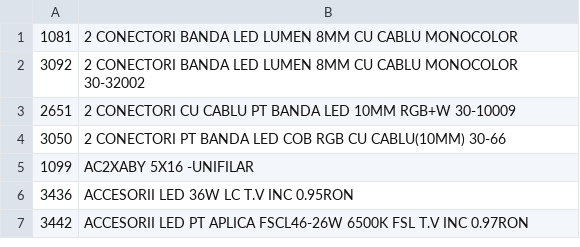
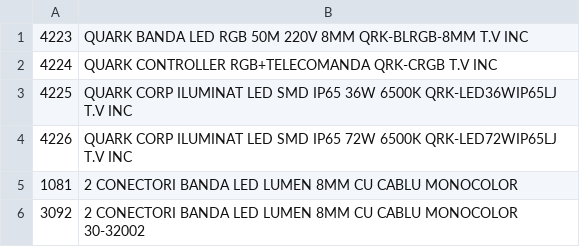
Before and after one commit to Rert90/site-casa-marcat, a CSV file: date.csv, drawn as a sheet; only a part is shown; the shorter side is filled out with more unchanged rows.

Commit message:
Add new LED products to date.csv
Added new LED products to the inventory.

```diff
--- a/date.csv
+++ b/date.csv
@@ -1 +1,5 @@
+4223;QUARK BANDA LED RGB 50M 220V 8MM QRK-BLRGB-8MM T.V INC
+4224;QUARK CONTROLLER RGB+TELECOMANDA QRK-CRGB T.V INC
+4225;QUARK CORP ILUMINAT LED SMD IP65 36W 6500K QRK-LED36WIP65LJ T.V INC
+4226;QUARK CORP ILUMINAT LED SMD IP65 72W 6500K QRK-LED72WIP65LJ T.V INC
 1081;2 CONECTORI BANDA LED LUMEN 8MM CU CABLU MONOCOLOR
```
